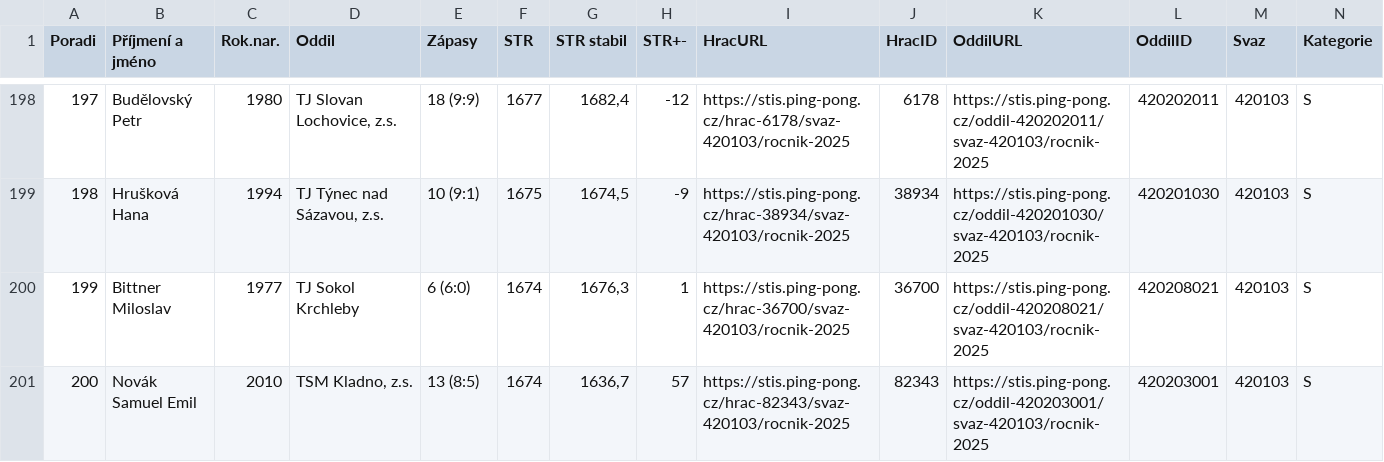
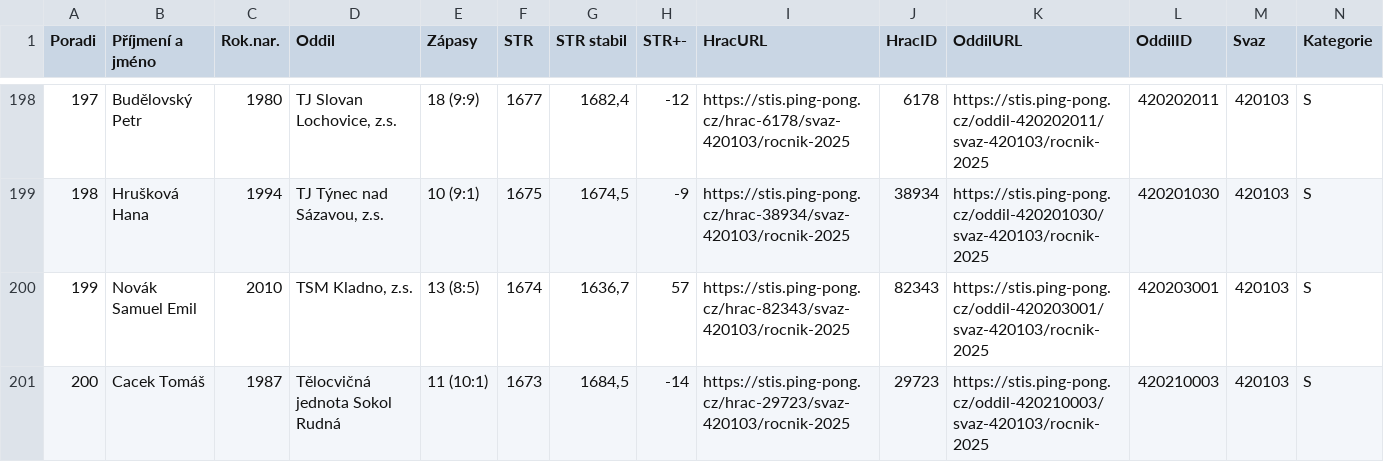
Before and after one commit to dvojtech/stis-soupisky, a CSV file: data/zebricek_420103_2025_kat-s.csv, drawn as a sheet; only a part is shown, gaps mark what is left out; the diff names each change by its address in the sheet, - before the commit and + after, or states it on an @@ line.

```diff
--- a/data/zebricek_420103_2025_kat-s.csv
+++ b/data/zebricek_420103_2025_kat-s.csv
-B200 (Příjmení a jméno): Bittner Miloslav
+B200 (Příjmení a jméno): Novák Samuel Emil
-C200 (Rok.nar.): 1977
+C200 (Rok.nar.): 2010
-D200 (Oddil): TJ Sokol Krchleby
+D200 (Oddil): TSM Kladno, z.s.
-E200 (Zápasy): 6 (6:0)
+E200 (Zápasy): 13 (8:5)
-G200 (STR stabil): 1676,3
+G200 (STR stabil): 1636,7
-H200 (STR+-): 1
+H200 (STR+-): 57
-I200 (HracURL): https://stis.ping-pong.cz/hrac-36700/svaz-420103/rocnik-2025
+I200 (HracURL): https://stis.ping-pong.cz/hrac-82343/svaz-420103/rocnik-2025
-J200 (HracID): 36700
+J200 (HracID): 82343
-K200 (OddilURL): https://stis.ping-pong.cz/oddil-420208021/svaz-420103/rocnik-2025
+K200 (OddilURL): https://stis.ping-pong.cz/oddil-420203001/svaz-420103/rocnik-2025
-L200 (OddilID): 420208021
+L200 (OddilID): 420203001
-B201 (Příjmení a jméno): Novák Samuel Emil
+B201 (Příjmení a jméno): Cacek Tomáš
-C201 (Rok.nar.): 2010
+C201 (Rok.nar.): 1987
-D201 (Oddil): TSM Kladno, z.s.
+D201 (Oddil): Tělocvičná jednota Sokol Rudná
-E201 (Zápasy): 13 (8:5)
+E201 (Zápasy): 11 (10:1)
-F201 (STR): 1674
+F201 (STR): 1673
-G201 (STR stabil): 1636,7
+G201 (STR stabil): 1684,5
-H201 (STR+-): 57
+H201 (STR+-): -14
-I201 (HracURL): https://stis.ping-pong.cz/hrac-82343/svaz-420103/rocnik-2025
+I201 (HracURL): https://stis.ping-pong.cz/hrac-29723/svaz-420103/rocnik-2025
-J201 (HracID): 82343
+J201 (HracID): 29723
-K201 (OddilURL): https://stis.ping-pong.cz/oddil-420203001/svaz-420103/rocnik-2025
+K201 (OddilURL): https://stis.ping-pong.cz/oddil-420210003/svaz-420103/rocnik-2025
-L201 (OddilID): 420203001
+L201 (OddilID): 420210003
```
